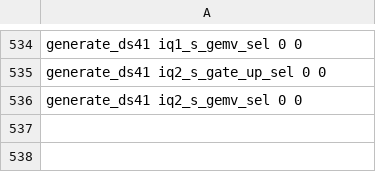
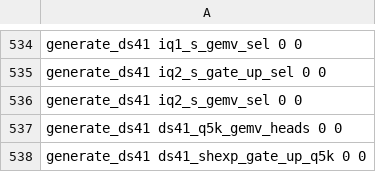
Before and after one commit to Burntgogi/bloomery, a TSV file: tools/ref/ptx-shapes/sm_121-cc12.1.tsv, drawn as a sheet; only a part is shown, gaps mark what is left out; the diff names each change by its address in the sheet, - before the commit and + after, or states it on an @@ line.

```diff
--- a/tools/ref/ptx-shapes/sm_121-cc12.1.tsv
+++ b/tools/ref/ptx-shapes/sm_121-cc12.1.tsv
+row 537: generate_ds41 ds41_q5k_gemv_heads 0 0
+row 538: generate_ds41 ds41_shexp_gate_up_q5k 0 0
```
Also changed, not shown: tools/ref/ptx-shapes/sm_121a-cc12.1.tsv, tools/ref/ptx-shapes/sm_86-cc12.1.tsv.
